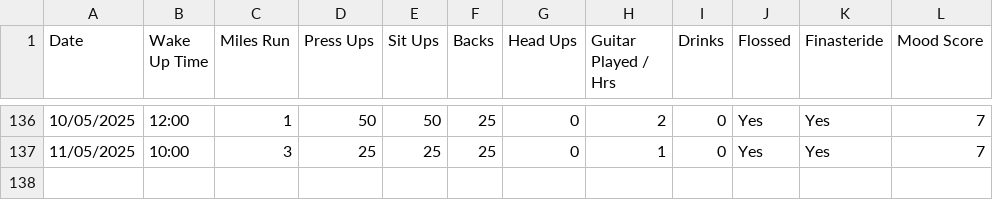
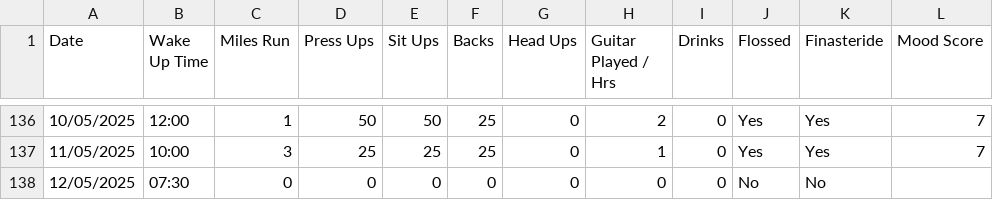
Before and after one commit to honeytrapcode/fitness-voice-tracker, a CSV file: tracker.csv, drawn as a sheet; only a part is shown, gaps mark what is left out; the diff names each change by its address in the sheet, - before the commit and + after, or states it on an @@ line.

Commit message:
Update fitness data - 2025-05-12T10-59-51.417Z

```diff
--- a/tracker.csv
+++ b/tracker.csv
+row 138: 12/05/2025 | 07:30 | 0 | 0 | 0 | 0 | 0 | 0 | 0 | No | No
```
